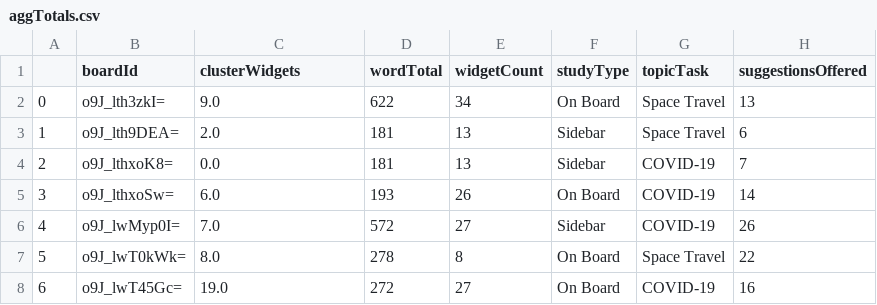
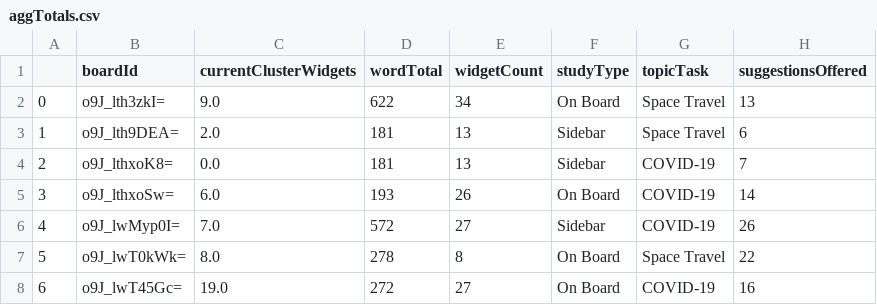
Before and after one commit to creativecolab/IntegratedSearch, a CSV file: DataAnalysis/aggTotals.csv, drawn as a sheet; only a part is shown; the diff names each change by its address in the sheet, - before the commit and + after, or states it on an @@ line.

Commit message:
Add files via upload

```diff
--- a/DataAnalysis/aggTotals.csv
+++ b/DataAnalysis/aggTotals.csv
-C1: clusterWidgets
+C1: currentClusterWidgets
```
